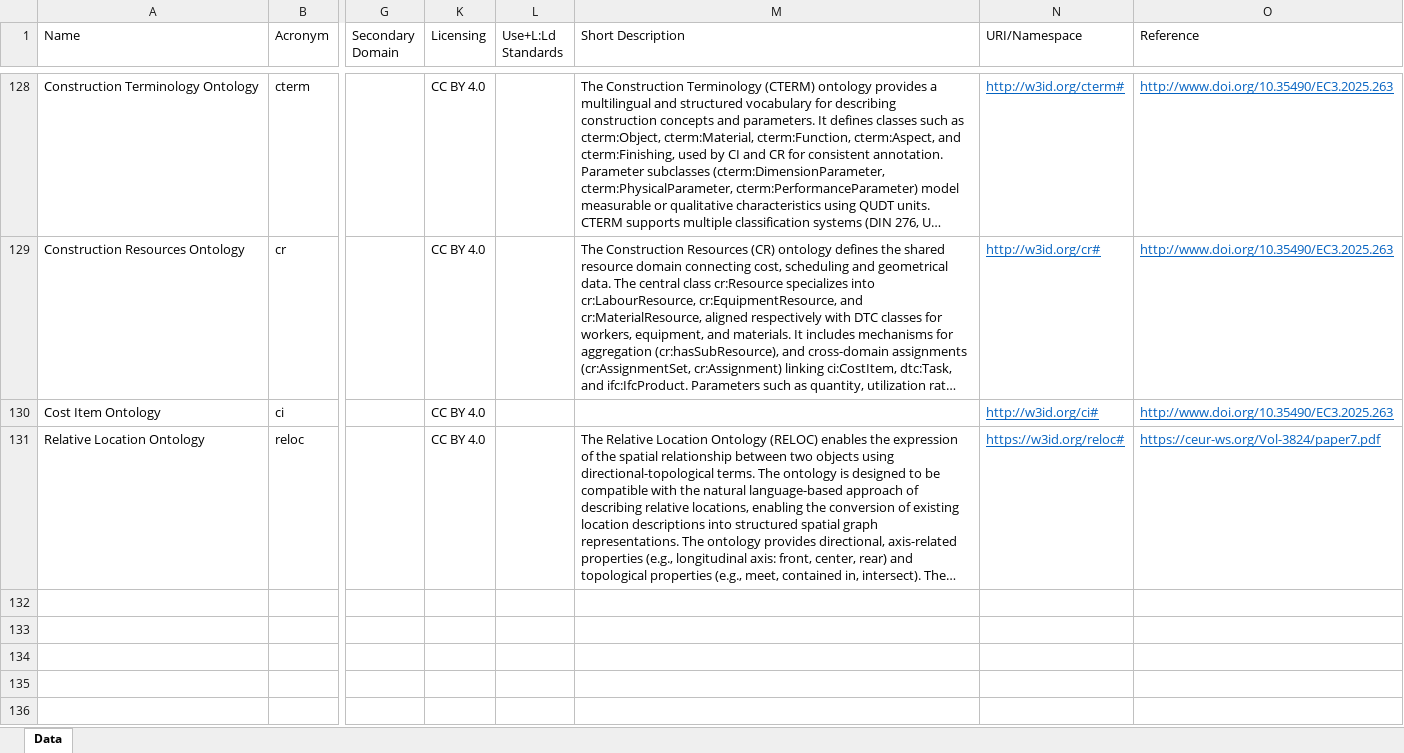
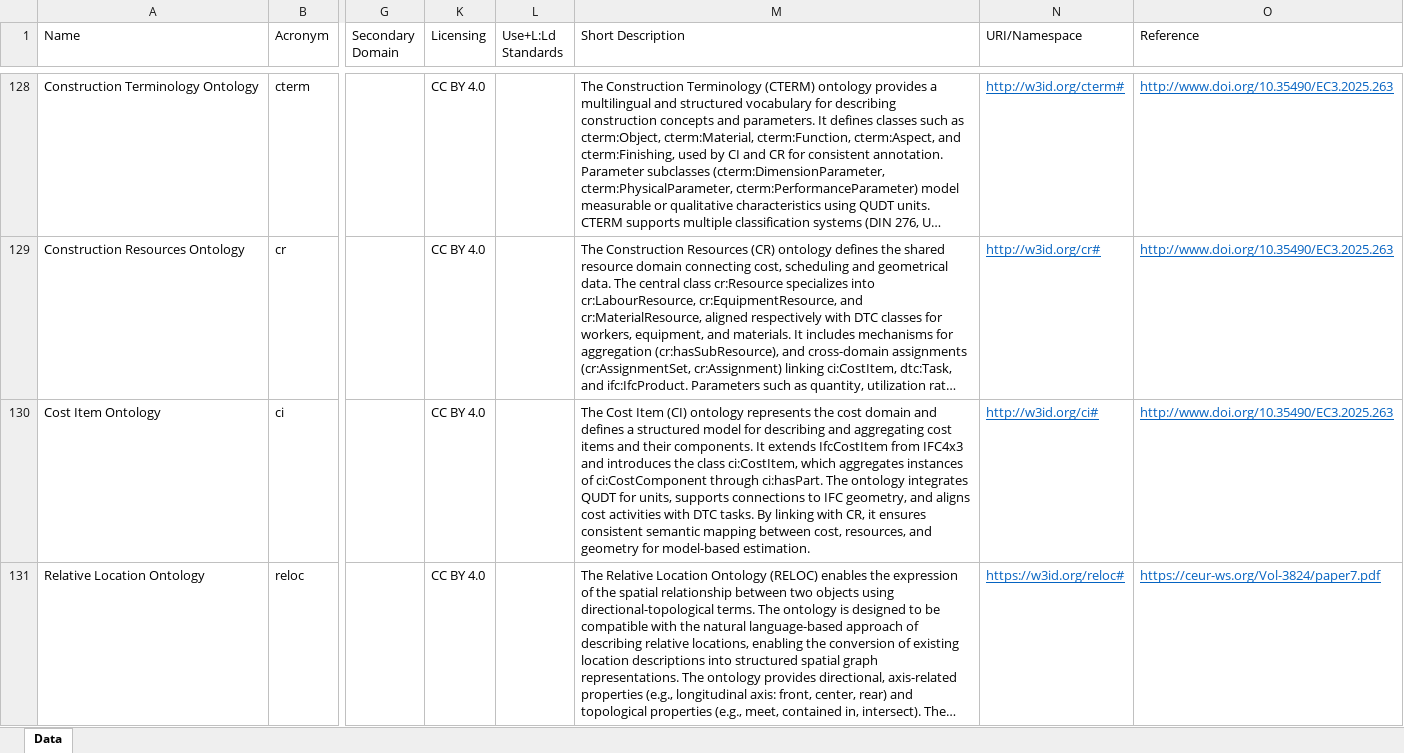
Before and after one commit to CyberbuildLab/BE-OLS, an Excel workbook: data/Ontologies_forRepo.xlsx, sheet Data, drawn as a sheet; only a part is shown, gaps mark what is left out; long unchanged cells end in …; values as stored, in another font and other column widths than the file's, no borders; table styles not drawn; the diff names each change by its address in the sheet, - before the commit and + after, or states it on an @@ line.

Commit message:
CI description added

```diff
--- a/data/Ontologies_forRepo.xlsx (sheet Data)
+++ b/data/Ontologies_forRepo.xlsx (sheet Data)
-M130 (Short Description): (empty)
+M130 (Short Description): The Cost Item (CI) ontology represents the cost domain and defines a structured model for describing and aggregating cost items and their components. It extends IfcCostItem from IFC4x3 and introduces the class ci:CostItem, which aggregates instances of ci:CostComponent through ci:hasPart. The ontology integrates QUDT for units, supports connections to IFC geometry, and aligns cost activities with DTC tasks. By linking with CR, it ensures consistent semantic mapping between cost, resources, and geometry for model-based estimation.
```
